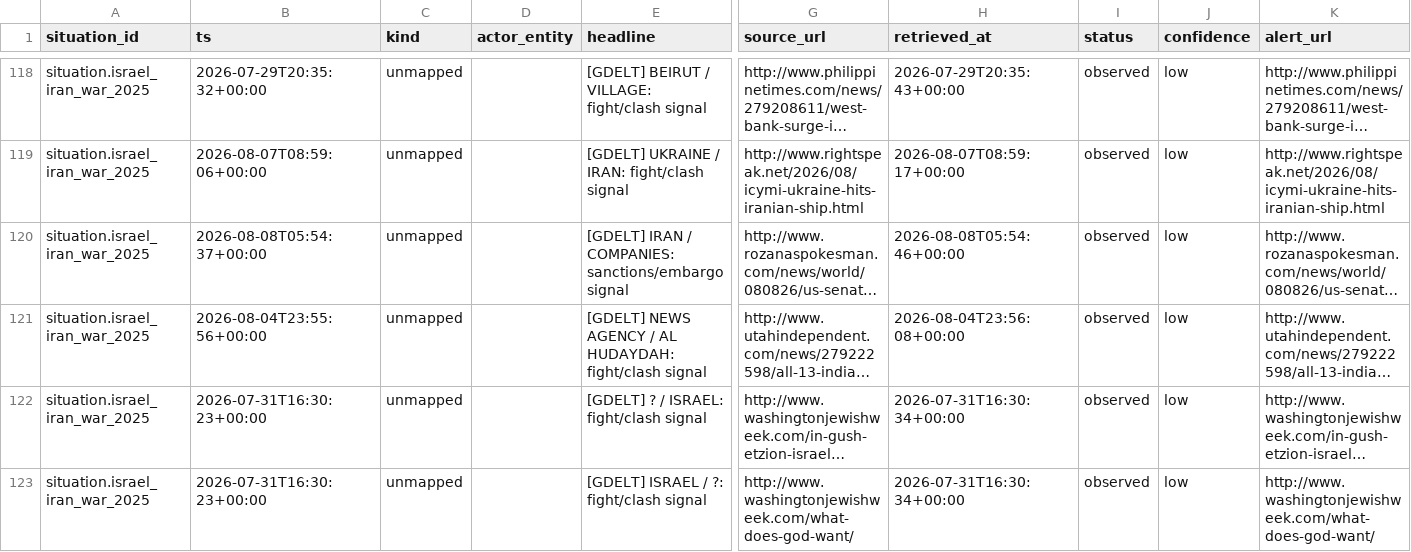
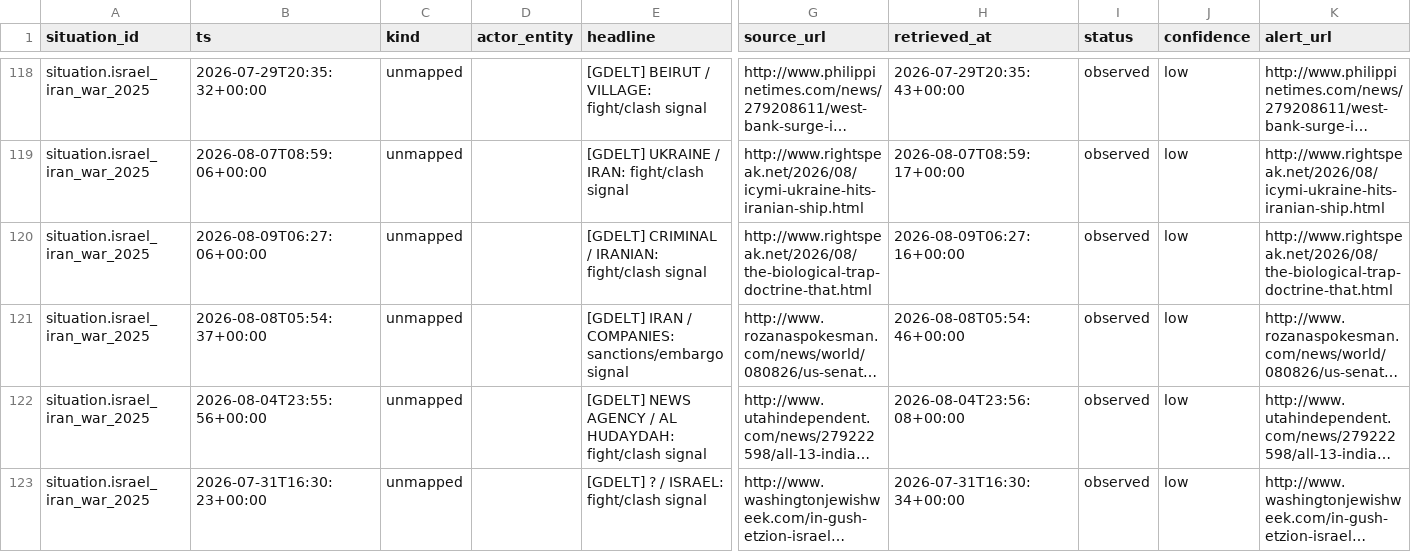
Before and after one commit to josephdelany/ripple-engine, a CSV file: data/state/situation_log.csv, drawn as a sheet; only a part is shown, gaps mark what is left out; the shorter side is filled out with more unchanged rows; long unchanged cells end in …; rows hold the shown columns only; the diff covers the shown part only; the diff names each change by its address in the sheet, - before the commit and + after, or states it on an @@ line.

```diff
--- a/data/state/situation_log.csv
+++ b/data/state/situation_log.csv
+row 120: situation.israel_iran_war_2025 | 2026-08-09T06:27:06+00:00 | unmapped |  | [GDELT] CRIMINAL / IRANIAN: fight/clash signal | http://www.rightspeak.net/2026/08/the-biological-trap-doctrine-that.html | 2026-08-09T06:27:16+00:00 | observed | low | http://www.rightspeak.net/2026/08/the-biological-trap-doctrine-that.html
```
Also changed, not shown: 5 added rows elsewhere in this file, data/alert_queue.csv, 1 other file.
